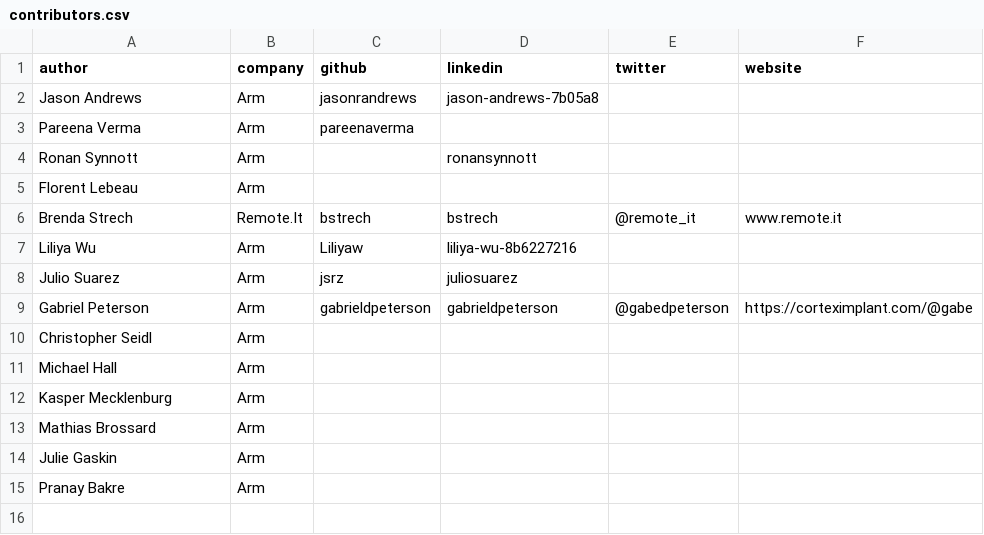
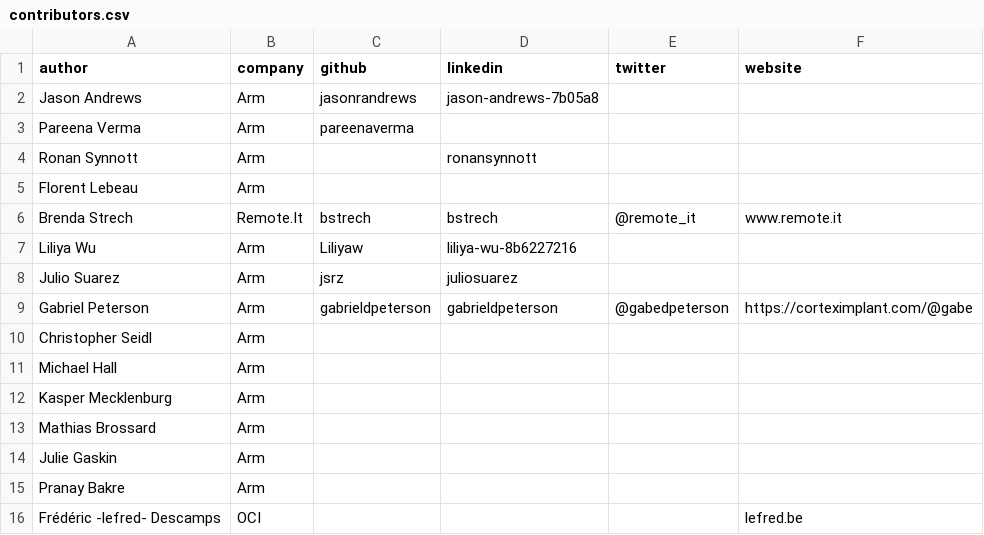
Before and after one commit to ArmDeveloperEcosystem/arm-learning-paths, a CSV file: contributors.csv, drawn as a sheet; the diff names each change by its address in the sheet, - before the commit and + after, or states it on an @@ line.

```diff
--- a/contributors.csv
+++ b/contributors.csv
+row 16: Frédéric -lefred- Descamps | OCI |  |  |  | lefred.be
```
Also changed, not shown: 4 other files.
